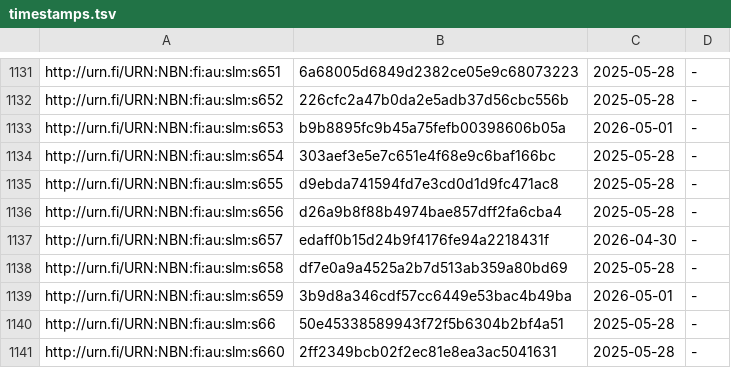
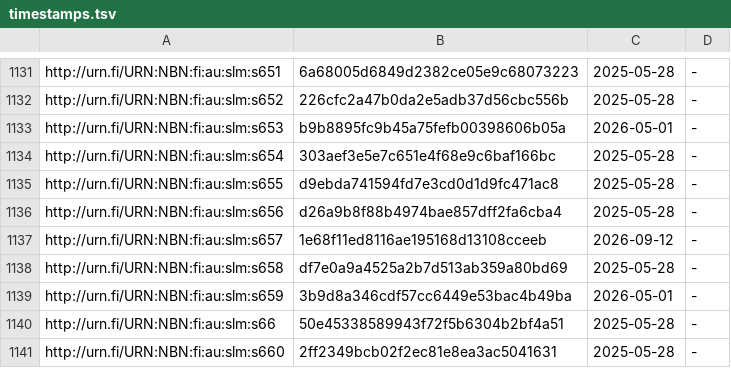
Before and after one commit to NatLibFi/Finto-data, a TSV file: vocabularies/slm/timestamps.tsv, drawn as a sheet; only a part is shown, gaps mark what is left out.

```diff
--- a/vocabularies/slm/timestamps.tsv
+++ b/vocabularies/slm/timestamps.tsv
@@ -1136,3 +1136,3 @@ http://urn.fi/URN:NBN:fi:au:slm:s655	d9ebda741594fd7e3cd0d1d9fc471ac8	2025-05-28
 http://urn.fi/URN:NBN:fi:au:slm:s656	d26a9b8f88b4974bae857dff2fa6cba4	2025-05-28	-
-http://urn.fi/URN:NBN:fi:au:slm:s657	edaff0b15d24b9f4176fe94a2218431f	2026-04-30	-
+http://urn.fi/URN:NBN:fi:au:slm:s657	1e68f11ed8116ae195168d13108cceeb	2026-09-12	-
 http://urn.fi/URN:NBN:fi:au:slm:s658	df7e0a9a4525a2b7d513ab359a80bd69	2025-05-28	-
```
Also changed, not shown: 1 other file.
